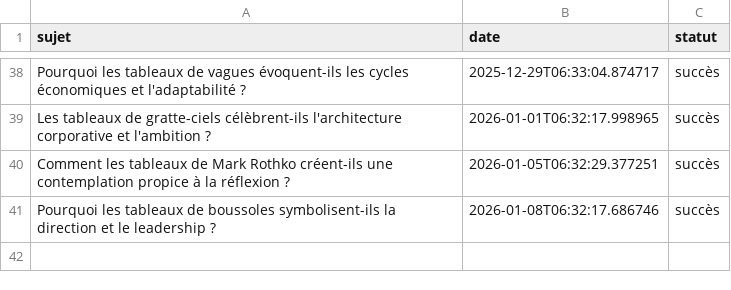
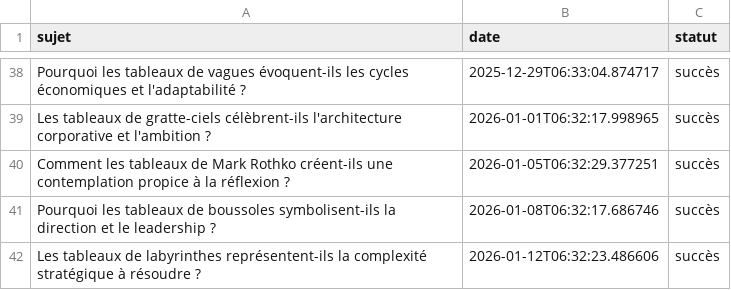
Before and after one commit to Metalosmose21/Salle-reunion-1-, a CSV file: sujets_traites.csv, drawn as a sheet; only a part is shown, gaps mark what is left out; the diff names each change by its address in the sheet, - before the commit and + after, or states it on an @@ line.

```diff
--- a/sujets_traites.csv
+++ b/sujets_traites.csv
+row 42: Les tableaux de labyrinthes représentent-ils la complexité stratégique à résoudre ? | 2026-01-12T06:32:23.486606 | succès
```
Also changed, not shown: sujets.csv.
